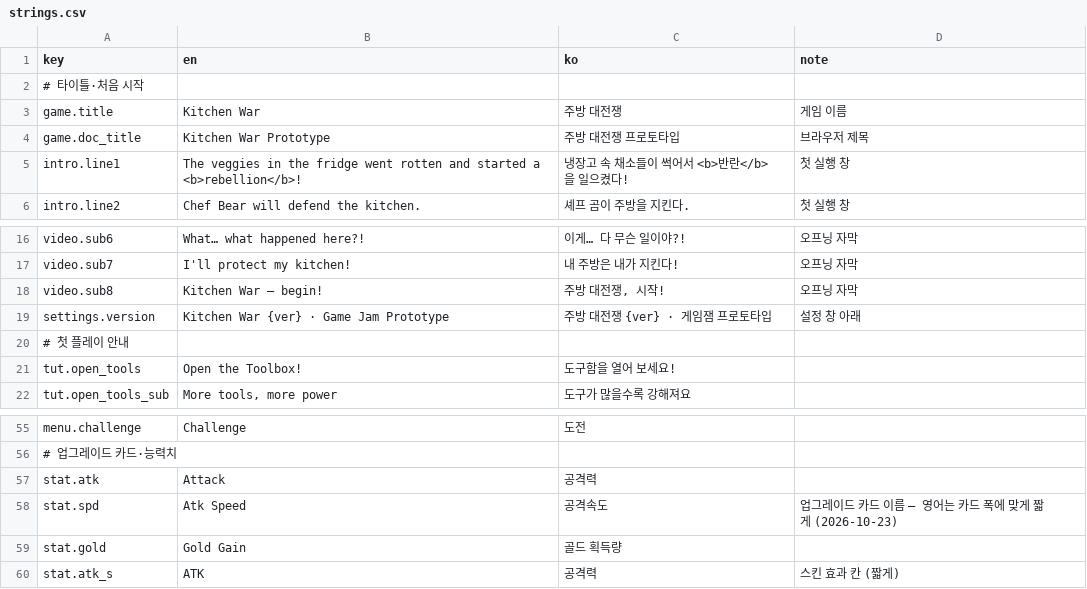
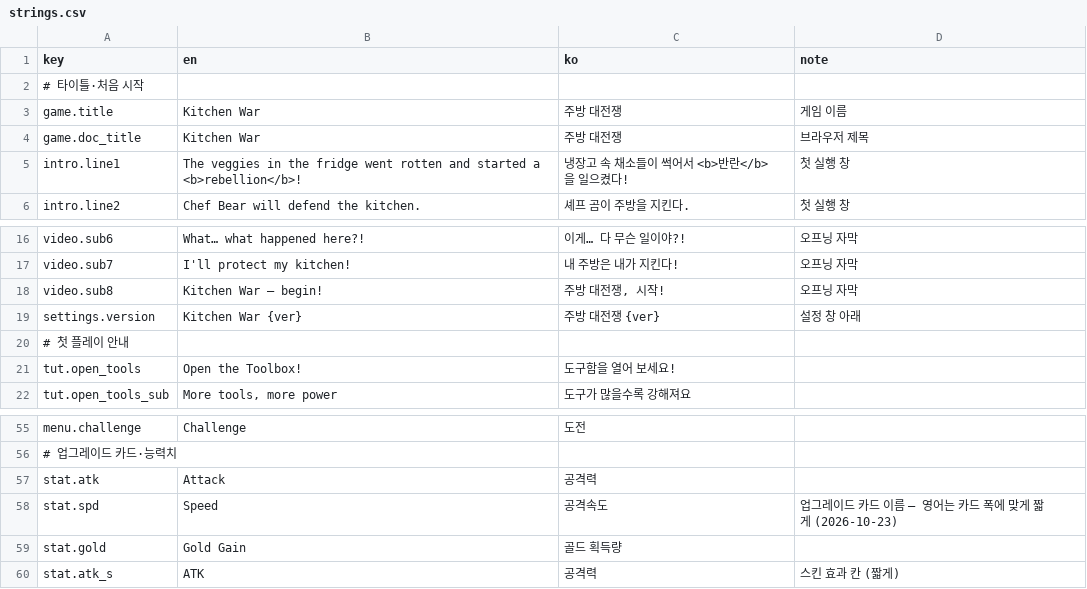
Before and after one commit to jinkim-droid/kitchen-war, a CSV file: localization/strings.csv, drawn as a sheet; only a part is shown, gaps mark what is left out.

```diff
--- a/localization/strings.csv
+++ b/localization/strings.csv
@@ -3,3 +3,3 @@
 game.title,Kitchen War,주방 대전쟁,게임 이름
-game.doc_title,Kitchen War Prototype,주방 대전쟁 프로토타입,브라우저 제목
+game.doc_title,Kitchen War,주방 대전쟁,브라우저 제목
 intro.line1,The veggies in the fridge went rotten and started a <b>rebellion</b>!,냉장고 속 채소들이 썩어서 <b>반란</b>을 일으켰다!,첫 실행 창
@@ -18,3 +18,3 @@ video.sub7,"I'll protect my kitchen!",내 주방은 내가 지킨다!,오프닝
 video.sub8,"Kitchen War — begin!","주방 대전쟁, 시작!",오프닝 자막
-settings.version,Kitchen War {ver} · Game Jam Prototype,주방 대전쟁 {ver} · 게임잼 프로토타입,설정 창 아래
+settings.version,Kitchen War {ver},주방 대전쟁 {ver},설정 창 아래
 # 첫 플레이 안내,,,
@@ -57,3 +57,3 @@ menu.challenge,Challenge,도전,
 stat.atk,Attack,공격력,
-stat.spd,Atk Speed,공격속도,업그레이드 카드 이름 — 영어는 카드 폭에 맞게 짧게 (2026-10-23)
+stat.spd,Speed,공격속도,업그레이드 카드 이름 — 영어는 카드 폭에 맞게 짧게 (2026-10-23)
 stat.gold,Gold Gain,골드 획득량,
```
Also changed, not shown: 52 other files.
